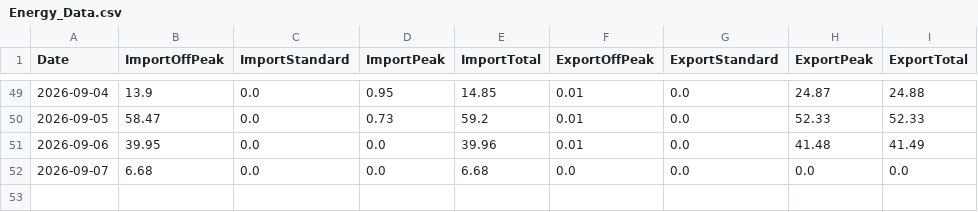
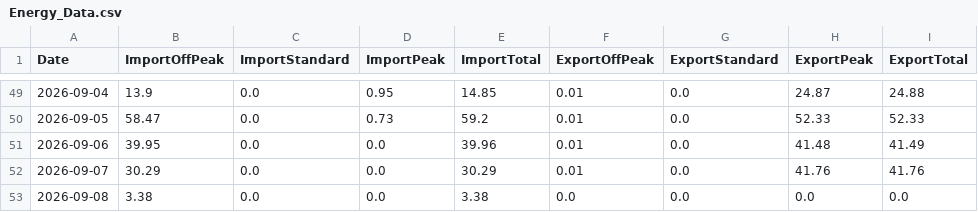
Before and after one commit to Alan-K/public-csv, a CSV file: Energy_Data.csv, drawn as a sheet; only a part is shown, gaps mark what is left out.

```diff
--- a/Energy_Data.csv
+++ b/Energy_Data.csv
@@ -51,2 +51,3 @@ Date,ImportOffPeak,ImportStandard,ImportPeak,ImportTotal,ExportOffPeak,ExportSta
 2026-09-06,39.95,0.0,0.0,39.96,0.01,0.0,41.48,41.49
-2026-09-07,6.68,0.0,0.0,6.68,0.0,0.0,0.0,0.0
+2026-09-07,30.29,0.0,0.0,30.29,0.01,0.0,41.76,41.76
+2026-09-08,3.38,0.0,0.0,3.38,0.0,0.0,0.0,0.0
```
